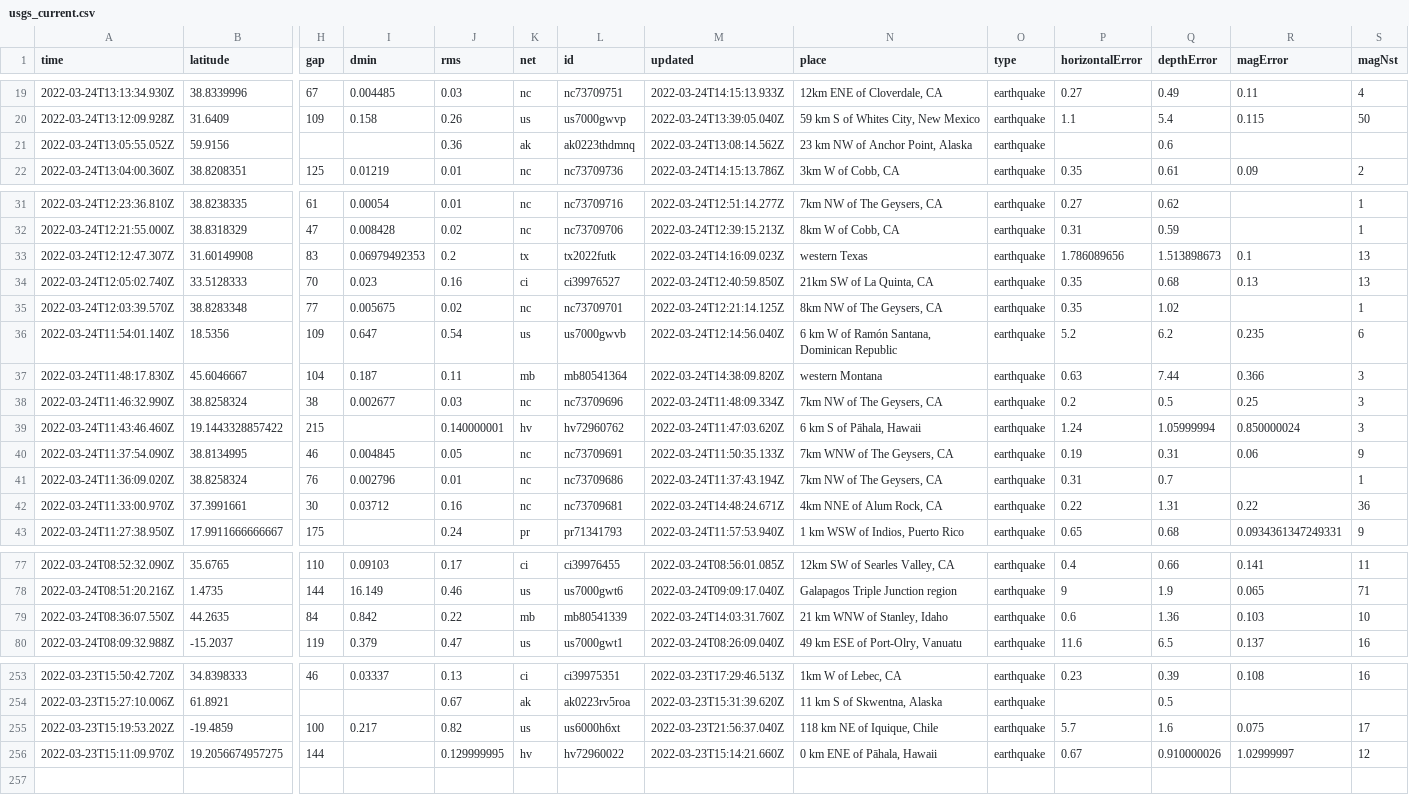
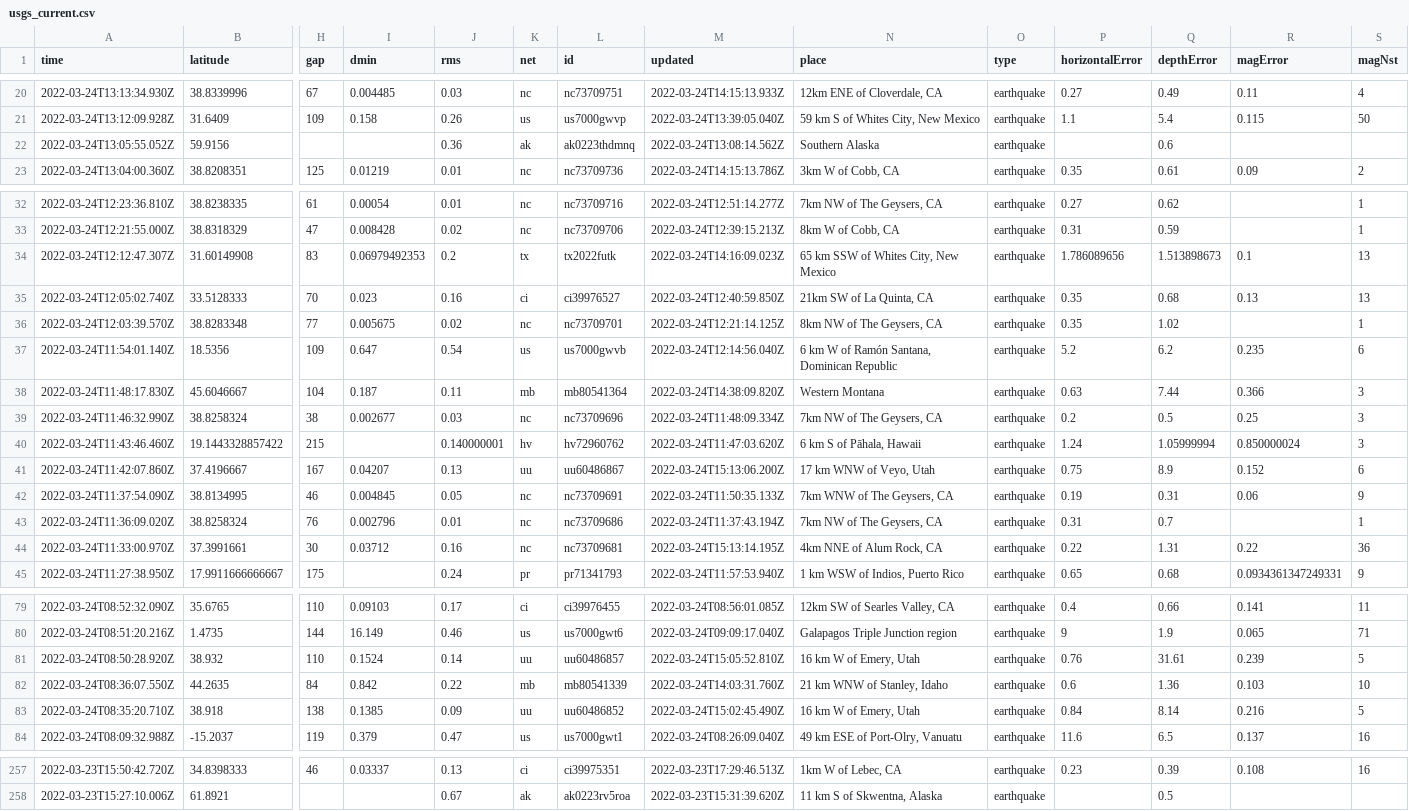
Before and after one commit to awallender/nicar22-github-actions, a CSV file: usgs_current.csv, drawn as a sheet; only a part is shown, gaps mark what is left out; removed rows and columns are numbered as before the commit, all else as after; rows hold the shown columns only; the diff covers the shown part only; the diff names each change by its address in the sheet, - before the commit and + after, or states it on an @@ line.

```diff
--- a/usgs_current.csv
+++ b/usgs_current.csv
-N22 (place): 23 km NW of Anchor Point, Alaska
+N22 (place): Southern Alaska
-N34 (place): western Texas
+N34 (place): 65 km SSW of Whites City, New Mexico
-N38 (place): western Montana
+N38 (place): Western Montana
+row 41: 2022-03-24T11:42:07.860Z | 37.4196667 | 167 | 0.04207 | 0.13 | uu | uu60486867 | 2022-03-24T15:13:06.200Z | 17 km WNW of Veyo, Utah | earthquake | 0.75 | 8.9 | 0.152 | 6
-M44 (updated): 2022-03-24T14:48:24.671Z
+M44 (updated): 2022-03-24T15:13:14.195Z
+row 81: 2022-03-24T08:50:28.920Z | 38.932 | 110 | 0.1524 | 0.14 | uu | uu60486857 | 2022-03-24T15:05:52.810Z | 16 km W of Emery, Utah | earthquake | 0.76 | 31.61 | 0.239 | 5
+row 83: 2022-03-24T08:35:20.710Z | 38.918 | 138 | 0.1385 | 0.09 | uu | uu60486852 | 2022-03-24T15:02:45.490Z | 16 km W of Emery, Utah | earthquake | 0.84 | 8.14 | 0.216 | 5
-row 255: 2022-03-23T15:19:53.202Z | -19.4859 | 100 | 0.217 | 0.82 | us | us6000h6xt | 2022-03-23T21:56:37.040Z | 118 km NE of Iquique, Chile | earthquake | 5.7 | 1.6 | 0.075 | 17
-row 256: 2022-03-23T15:11:09.970Z | 19.2056674957275 | 144 |  | 0.129999995 | hv | hv72960022 | 2022-03-23T15:14:21.660Z | 0 km ENE of Pāhala, Hawaii | earthquake | 0.67 | 0.910000026 | 1.02999997 | 12
```
Also changed, not shown: 1 added row and 8 edited cells elsewhere in this file, 1 other file.
